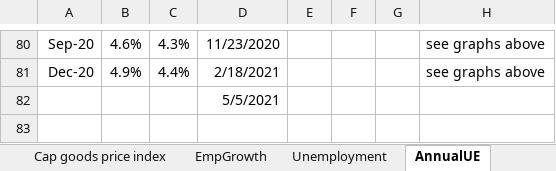
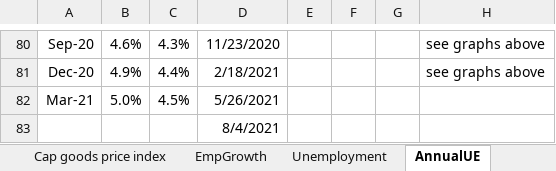
Before and after one commit to TristanMeuross/Auckland-Index-Update, an Excel workbook: data_files/Economic Update Key Charts.xlsx, sheet AnnualUE, drawn as a sheet; only a part is shown, gaps mark what is left out; values as stored, in another font and other column widths than the file's, no borders; charts and pictures not drawn; addresses are those after the commit; the diff names each change by its address in the sheet, - before the commit and + after, or states it on an @@ line.

```diff
--- a/data_files/Economic Update Key Charts.xlsx (sheet AnnualUE)
+++ b/data_files/Economic Update Key Charts.xlsx (sheet AnnualUE)
+row 82: Mar-21 | 5.0% | 4.5% | 5/26/2021
-D83: 5/5/2021
+D83: 8/4/2021
```
Also changed, not shown: sheet Consumer spend, sheet Nonresidential, sheet Consents, sheet HouseSales, sheet retail (2), sheet GDP, 10 more sheets, charts or pictures.
